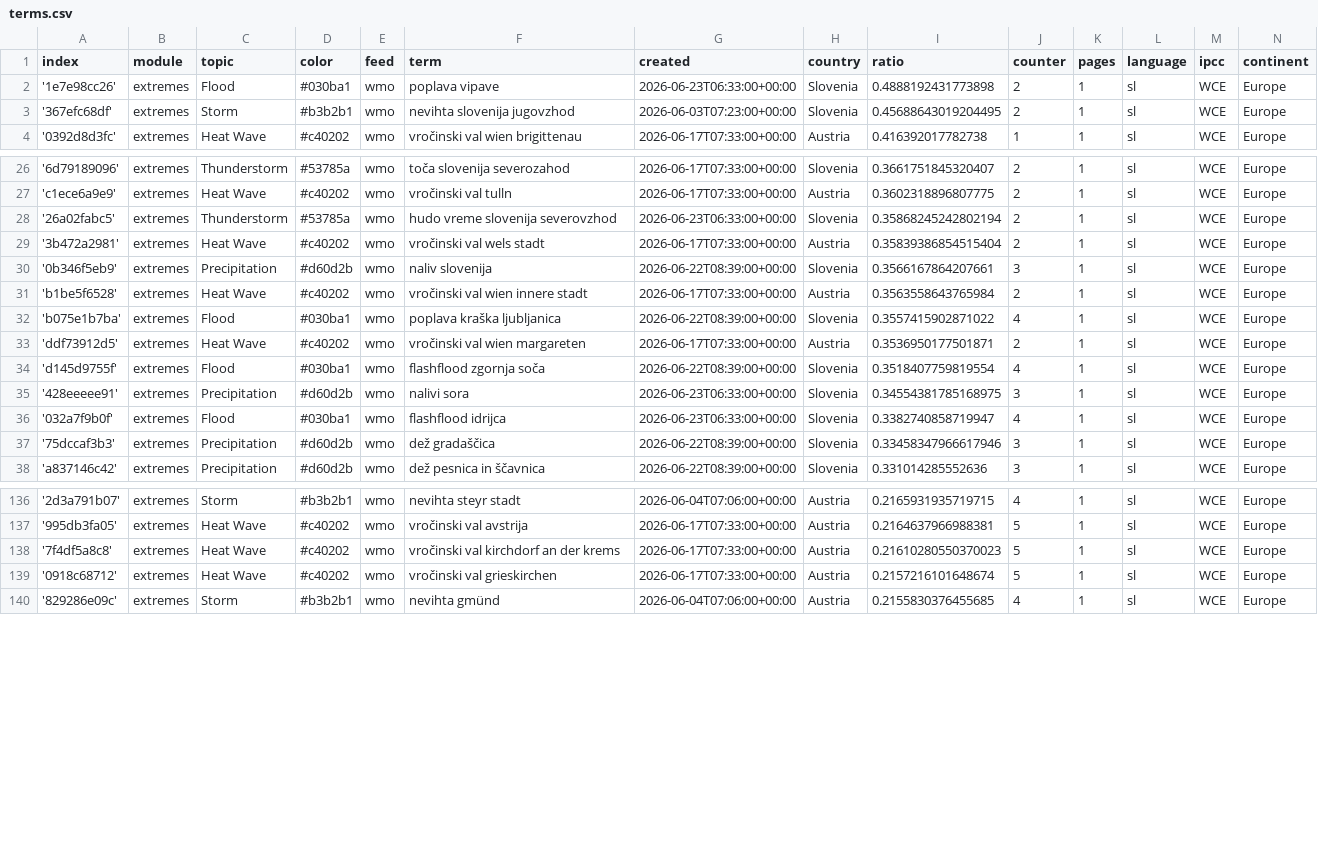
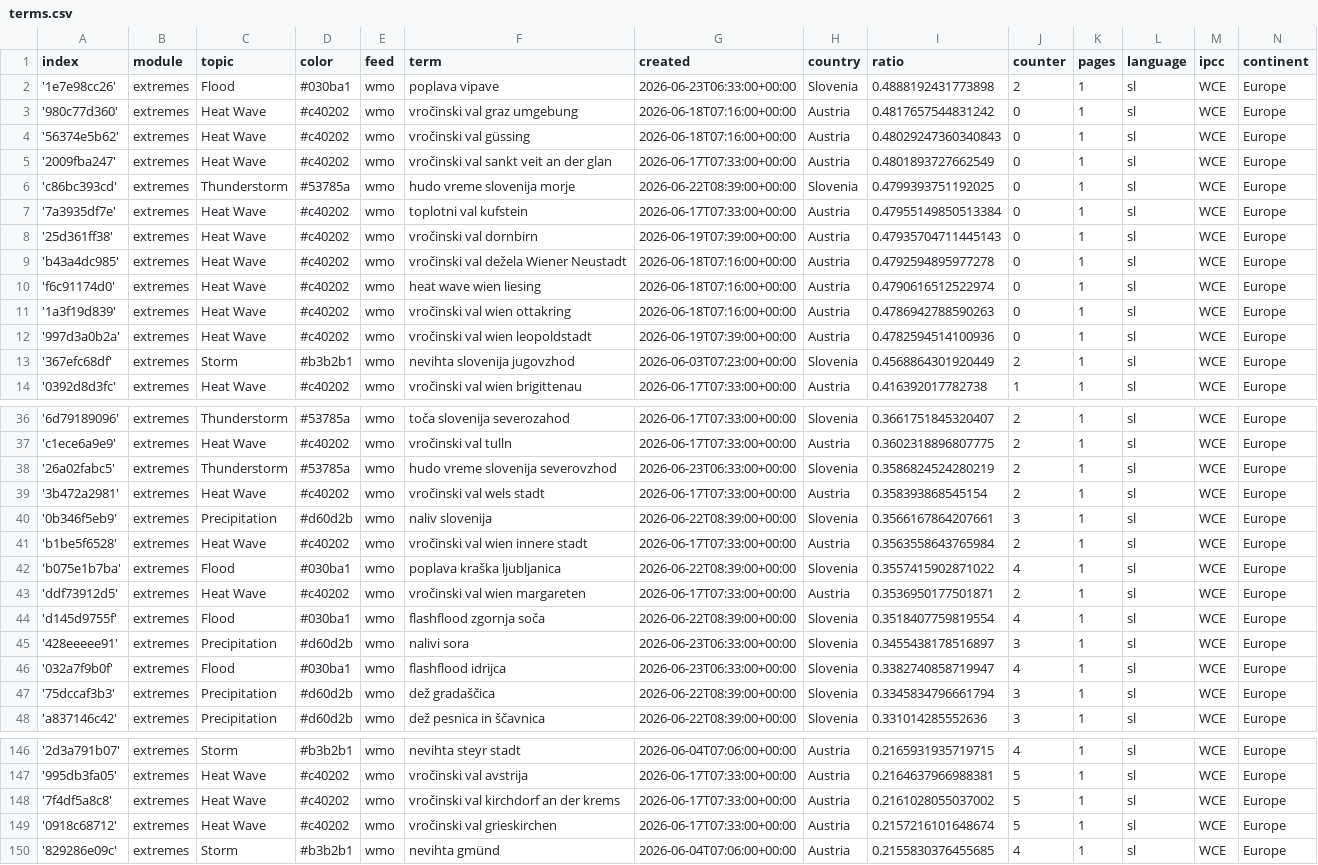
Before and after one commit to alime78-news/slowenienExtremes, a CSV file: terms.csv, drawn as a sheet; only a part is shown, gaps mark what is left out; the diff covers the shown part only.

Commit message:
Commit from GitHub Actions (import:0.0)

```diff
--- a/terms.csv
+++ b/terms.csv
@@ -2,3 +2,13 @@ index,module,topic,color,feed,term,created,country,ratio,counter,pages,language,
 '1e7e98cc26',extremes,Flood,#030ba1,wmo,poplava vipave,2026-06-23T06:33:00+00:00,Slovenia,0.4888192431773898,2,1,sl,WCE,Europe
-'367efc68df',extremes,Storm,#b3b2b1,wmo,nevihta slovenija jugovzhod,2026-06-03T07:23:00+00:00,Slovenia,0.45688643019204495,2,1,sl,WCE,Europe
+'980c77d360',extremes,Heat Wave,#c40202,wmo,vročinski val graz umgebung,2026-06-18T07:16:00+00:00,Austria,0.4817657544831242,0,1,sl,WCE,Europe
+'56374e5b62',extremes,Heat Wave,#c40202,wmo,vročinski val güssing,2026-06-18T07:16:00+00:00,Austria,0.48029247360340843,0,1,sl,WCE,Europe
+'2009fba247',extremes,Heat Wave,#c40202,wmo,vročinski val sankt veit an der glan,2026-06-17T07:33:00+00:00,Austria,0.4801893727662549,0,1,sl,WCE,Europe
+'c86bc393cd',extremes,Thunderstorm,#53785a,wmo,hudo vreme slovenija morje,2026-06-22T08:39:00+00:00,Slovenia,0.4799393751192025,0,1,sl,WCE,Europe
+'7a3935df7e',extremes,Heat Wave,#c40202,wmo,toplotni val kufstein,2026-06-17T07:33:00+00:00,Austria,0.47955149850513384,0,1,sl,WCE,Europe
+'25d361ff38',extremes,Heat Wave,#c40202,wmo,vročinski val dornbirn,2026-06-19T07:39:00+00:00,Austria,0.47935704711445143,0,1,sl,WCE,Europe
+'b43a4dc985',extremes,Heat Wave,#c40202,wmo,vročinski val dežela Wiener Neustadt,2026-06-18T07:16:00+00:00,Austria,0.4792594895977278,0,1,sl,WCE,Europe
+'f6c91174d0',extremes,Heat Wave,#c40202,wmo,heat wave wien liesing,2026-06-18T07:16:00+00:00,Austria,0.4790616512522974,0,1,sl,WCE,Europe
+'1a3f19d839',extremes,Heat Wave,#c40202,wmo,vročinski val wien ottakring,2026-06-18T07:16:00+00:00,Austria,0.4786942788590263,0,1,sl,WCE,Europe
+'997d3a0b2a',extremes,Heat Wave,#c40202,wmo,vročinski val wien leopoldstadt,2026-06-19T07:39:00+00:00,Austria,0.4782594514100936,0,1,sl,WCE,Europe
+'367efc68df',extremes,Storm,#b3b2b1,wmo,nevihta slovenija jugovzhod,2026-06-03T07:23:00+00:00,Slovenia,0.4568864301920449,2,1,sl,WCE,Europe
 '0392d8d3fc',extremes,Heat Wave,#c40202,wmo,vročinski val wien brigittenau,2026-06-17T07:33:00+00:00,Austria,0.416392017782738,1,1,sl,WCE,Europe
@@ -27,4 +37,4 @@ index,module,topic,color,feed,term,created,country,ratio,counter,pages,language,
 'c1ece6a9e9',extremes,Heat Wave,#c40202,wmo,vročinski val tulln,2026-06-17T07:33:00+00:00,Austria,0.3602318896807775,2,1,sl,WCE,Europe
-'26a02fabc5',extremes,Thunderstorm,#53785a,wmo,hudo vreme slovenija severovzhod,2026-06-23T06:33:00+00:00,Slovenia,0.35868245242802194,2,1,sl,WCE,Europe
-'3b472a2981',extremes,Heat Wave,#c40202,wmo,vročinski val wels stadt,2026-06-17T07:33:00+00:00,Austria,0.35839386854515404,2,1,sl,WCE,Europe
+'26a02fabc5',extremes,Thunderstorm,#53785a,wmo,hudo vreme slovenija severovzhod,2026-06-23T06:33:00+00:00,Slovenia,0.3586824524280219,2,1,sl,WCE,Europe
+'3b472a2981',extremes,Heat Wave,#c40202,wmo,vročinski val wels stadt,2026-06-17T07:33:00+00:00,Austria,0.358393868545154,2,1,sl,WCE,Europe
 '0b346f5eb9',extremes,Precipitation,#d60d2b,wmo,naliv slovenija,2026-06-22T08:39:00+00:00,Slovenia,0.3566167864207661,3,1,sl,WCE,Europe
@@ -34,5 +44,5 @@ index,module,topic,color,feed,term,created,country,ratio,counter,pages,language,
 'd145d9755f',extremes,Flood,#030ba1,wmo,flashflood zgornja soča,2026-06-22T08:39:00+00:00,Slovenia,0.3518407759819554,4,1,sl,WCE,Europe
-'428eeeee91',extremes,Precipitation,#d60d2b,wmo,nalivi sora,2026-06-23T06:33:00+00:00,Slovenia,0.34554381785168975,3,1,sl,WCE,Europe
+'428eeeee91',extremes,Precipitation,#d60d2b,wmo,nalivi sora,2026-06-23T06:33:00+00:00,Slovenia,0.3455438178516897,3,1,sl,WCE,Europe
 '032a7f9b0f',extremes,Flood,#030ba1,wmo,flashflood idrijca,2026-06-23T06:33:00+00:00,Slovenia,0.3382740858719947,4,1,sl,WCE,Europe
-'75dccaf3b3',extremes,Precipitation,#d60d2b,wmo,dež gradaščica,2026-06-22T08:39:00+00:00,Slovenia,0.33458347966617946,3,1,sl,WCE,Europe
+'75dccaf3b3',extremes,Precipitation,#d60d2b,wmo,dež gradaščica,2026-06-22T08:39:00+00:00,Slovenia,0.3345834796661794,3,1,sl,WCE,Europe
 'a837146c42',extremes,Precipitation,#d60d2b,wmo,dež pesnica in ščavnica,2026-06-22T08:39:00+00:00,Slovenia,0.331014285552636,3,1,sl,WCE,Europe
@@ -137,3 +147,3 @@ index,module,topic,color,feed,term,created,country,ratio,counter,pages,language,
 '995db3fa05',extremes,Heat Wave,#c40202,wmo,vročinski val avstrija,2026-06-17T07:33:00+00:00,Austria,0.2164637966988381,5,1,sl,WCE,Europe
-'7f4df5a8c8',extremes,Heat Wave,#c40202,wmo,vročinski val kirchdorf an der krems,2026-06-17T07:33:00+00:00,Austria,0.21610280550370023,5,1,sl,WCE,Europe
+'7f4df5a8c8',extremes,Heat Wave,#c40202,wmo,vročinski val kirchdorf an der krems,2026-06-17T07:33:00+00:00,Austria,0.2161028055037002,5,1,sl,WCE,Europe
 '0918c68712',extremes,Heat Wave,#c40202,wmo,vročinski val grieskirchen,2026-06-17T07:33:00+00:00,Austria,0.2157216101648674,5,1,sl,WCE,Europe
```
Also changed, not shown: 1 edited cell elsewhere in this file.
